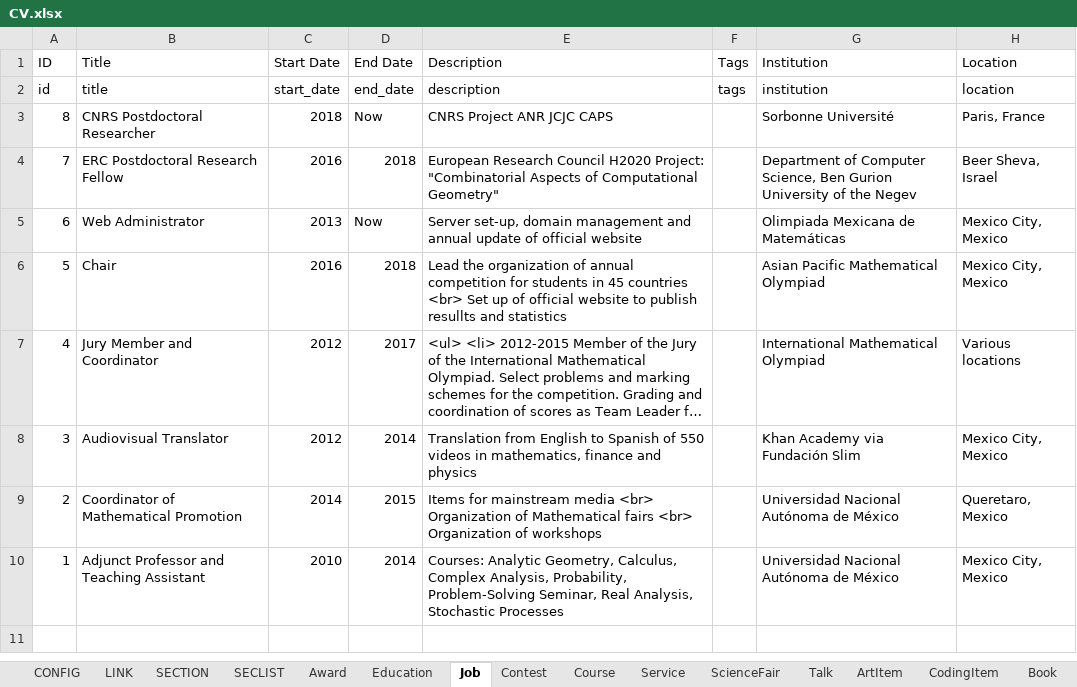
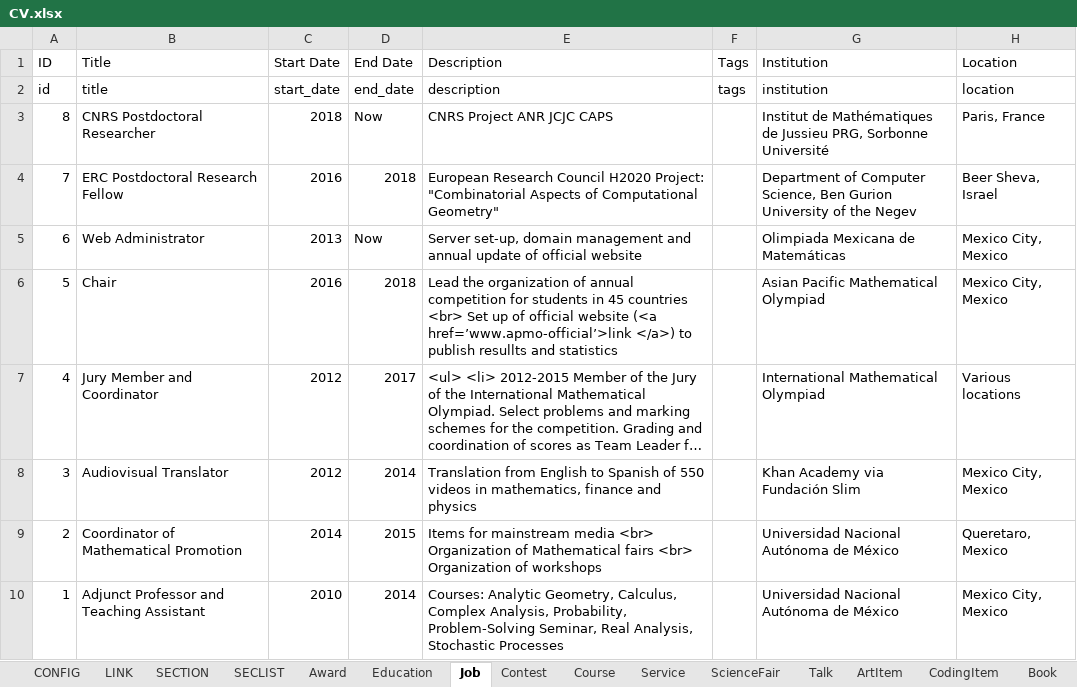
Before and after one commit to leomtz/personalpage, an Excel workbook: data/CV.xlsx, sheet Job, drawn as a sheet; long unchanged cells end in …; values as stored, in another font and other column widths than the file's, no borders; the diff names each change by its address in the sheet, - before the commit and + after, or states it on an @@ line.

```diff
--- a/data/CV.xlsx (sheet Job)
+++ b/data/CV.xlsx (sheet Job)
-G3 (Institution): Sorbonne Université
+G3 (Institution): Institut de Mathématiques de Jussieu PRG, Sorbonne Université
-E6 (Description): …official website to publish…
+E6 (Description): …official website (<a href=’www.apmo-official’>link </a>) to publish…
```
Also changed, not shown: sheet CodingItem, 6 other files.
